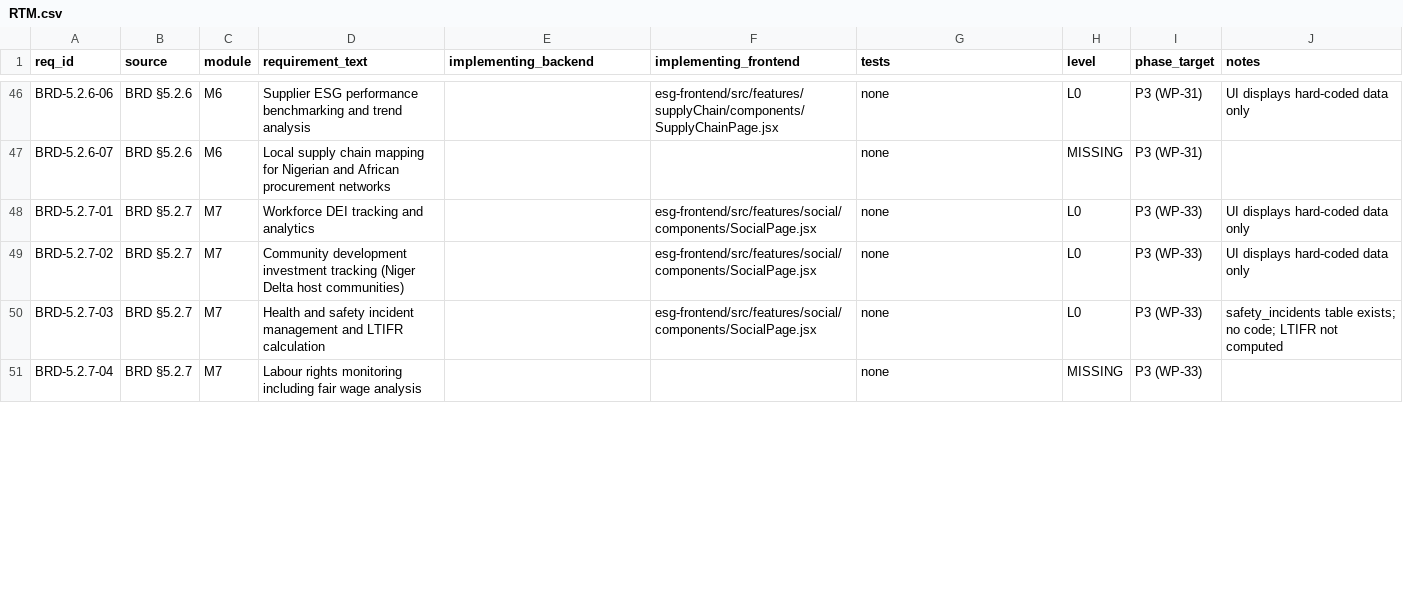
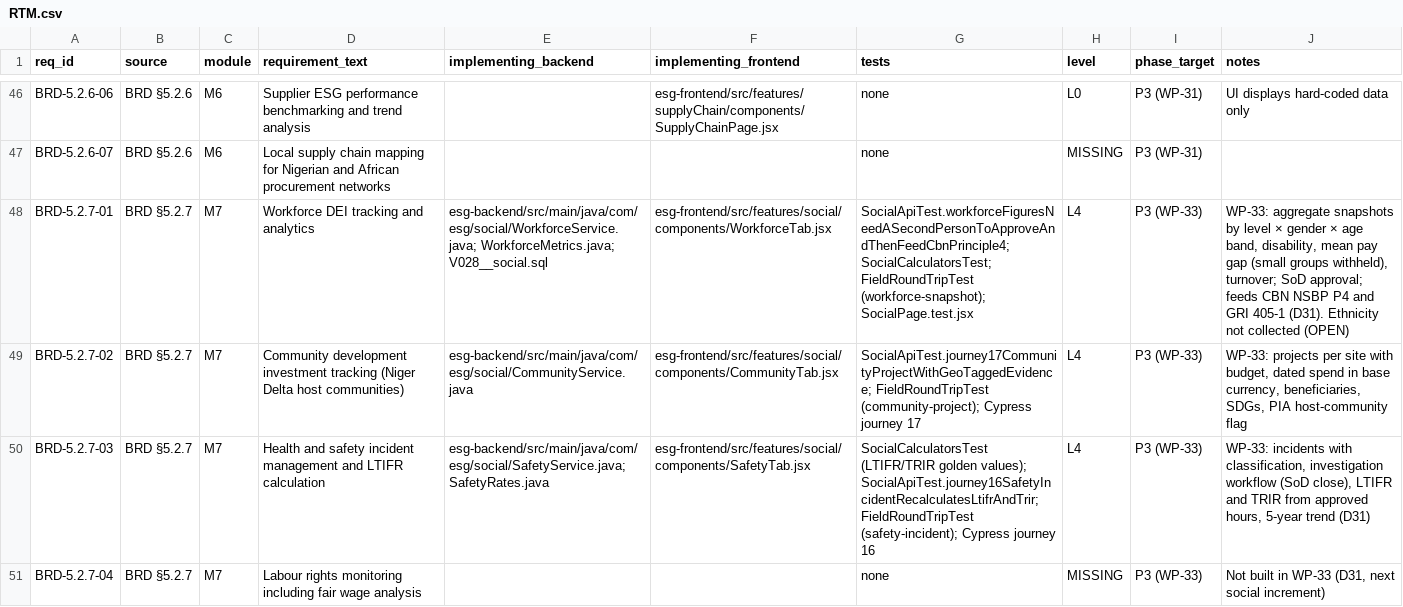
Before and after one commit to Mohalidesigns/atheris-ESG, a CSV file: docs/esg-completion/RTM.csv, drawn as a sheet; only a part is shown, gaps mark what is left out; the diff covers the shown part only; the diff names each change by its address in the sheet, - before the commit and + after, or states it on an @@ line.

```diff
--- a/docs/esg-completion/RTM.csv
+++ b/docs/esg-completion/RTM.csv
-E48 (implementing_backend): (empty)
+E48 (implementing_backend): esg-backend/src/main/java/com/esg/social/WorkforceService.java; WorkforceMetrics.java; V028__social.sql
-F48 (implementing_frontend): esg-frontend/src/features/social/components/SocialPage.jsx
+F48 (implementing_frontend): esg-frontend/src/features/social/components/WorkforceTab.jsx
-G48 (tests): none
+G48 (tests): SocialApiTest.workforceFiguresNeedASecondPersonToApproveAndThenFeedCbnPrinciple4; SocialCalculatorsTest; FieldRoundTripTest (workforce-snapshot); SocialPage.test.jsx
-H48:H50 (level): L0
+H48:H50 (level): L4
-J48 (notes): UI displays hard-coded data only
+J48 (notes): WP-33: aggregate snapshots by level × gender × age band, disability, mean pay gap (small groups withheld), turnover; SoD approval; feeds CBN NSBP P4 and GRI 405-1 (D31). Ethnicity not collected (OPEN)
-E49 (implementing_backend): (empty)
+E49 (implementing_backend): esg-backend/src/main/java/com/esg/social/CommunityService.java
-F49 (implementing_frontend): esg-frontend/src/features/social/components/SocialPage.jsx
+F49 (implementing_frontend): esg-frontend/src/features/social/components/CommunityTab.jsx
-G49 (tests): none
+G49 (tests): SocialApiTest.journey17CommunityProjectWithGeoTaggedEvidence; FieldRoundTripTest (community-project); Cypress journey 17
-J49 (notes): UI displays hard-coded data only
+J49 (notes): WP-33: projects per site with budget, dated spend in base currency, beneficiaries, SDGs, PIA host-community flag
-E50 (implementing_backend): (empty)
+E50 (implementing_backend): esg-backend/src/main/java/com/esg/social/SafetyService.java; SafetyRates.java
-F50 (implementing_frontend): esg-frontend/src/features/social/components/SocialPage.jsx
+F50 (implementing_frontend): esg-frontend/src/features/social/components/SafetyTab.jsx
-G50 (tests): none
+G50 (tests): SocialCalculatorsTest (LTIFR/TRIR golden values); SocialApiTest.journey16SafetyIncidentRecalculatesLtifrAndTrir; FieldRoundTripTest (safety-incident); Cypress journey 16
-J50 (notes): safety_incidents table exists; no code; LTIFR not computed
+J50 (notes): WP-33: incidents with classification, investigation workflow (SoD close), LTIFR and TRIR from approved hours, 5-year trend (D31)
-J51 (notes): (empty)
+J51 (notes): Not built in WP-33 (D31, next social increment)
```
Also changed, not shown: 20 edited cells elsewhere in this file, docs/esg-completion/FEATURE_REALITY_MATRIX.csv, 56 other files.
